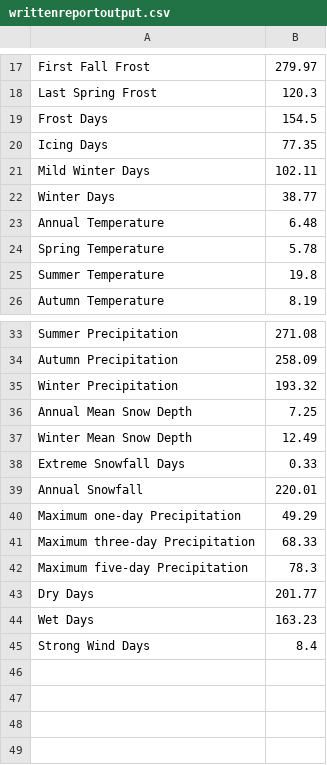
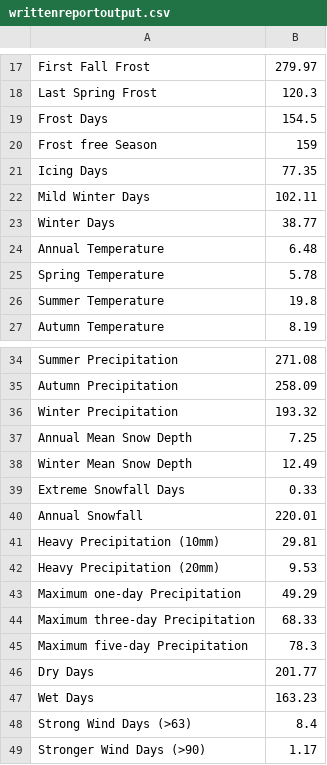
Before and after one commit to meggerrsss/Climate-Risk-Analysis, a CSV file: writtenreportoutput.csv, drawn as a sheet; only a part is shown, gaps mark what is left out.

Commit message:
frostfree season

```diff
--- a/writtenreportoutput.csv
+++ b/writtenreportoutput.csv
@@ -19,2 +19,3 @@ Last Spring Frost,120.3
 Frost Days,154.5
+Frost free Season,159
 Icing Days,77.35
@@ -39,2 +40,4 @@ Extreme Snowfall Days,0.33
 Annual Snowfall,220.01
+Heavy Precipitation (10mm),29.81
+Heavy Precipitation (20mm),9.53
 Maximum one-day Precipitation,49.29
@@ -44,2 +47,3 @@ Dry Days,201.77
 Wet Days,163.23
-Strong Wind Days,8.4
+Strong Wind Days (>63),8.4
+Stronger Wind Days (>90),1.17
```
Also changed, not shown: 2 other files.
